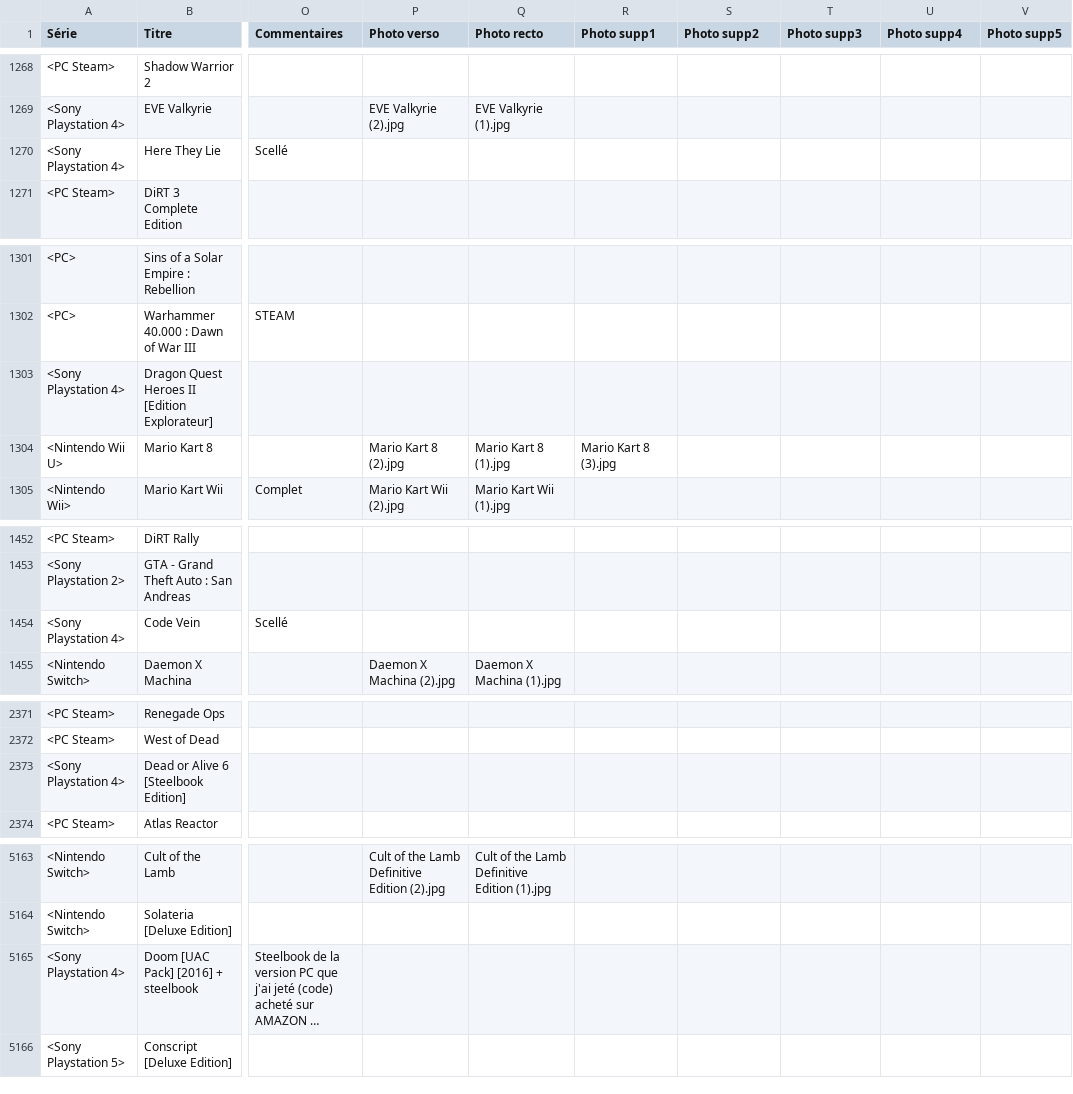
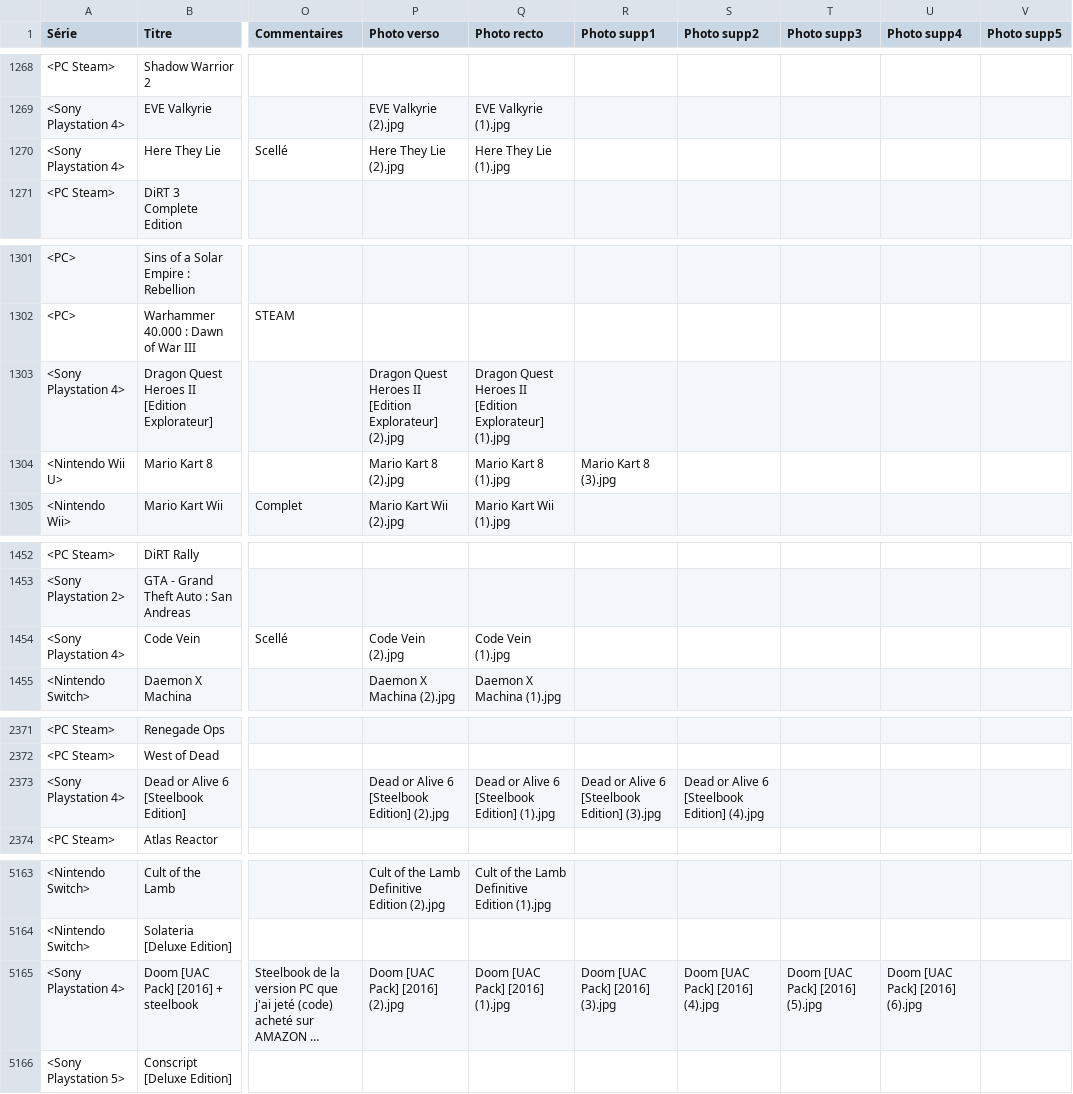
Before and after one commit to mbianchessi-gm/macollection, a TSV file: jeux.tsv, drawn as a sheet; only a part is shown, gaps mark what is left out; long unchanged cells end in …; the diff covers the shown part only; the diff names each change by its address in the sheet, - before the commit and + after, or states it on an @@ line.

```diff
--- a/jeux.tsv
+++ b/jeux.tsv
-P1270 (Photo verso): (empty)
+P1270 (Photo verso): Here They Lie (2).jpg
-Q1270 (Photo recto): (empty)
+Q1270 (Photo recto): Here They Lie (1).jpg
-P1303 (Photo verso): (empty)
+P1303 (Photo verso): Dragon Quest Heroes II [Edition Explorateur] (2).jpg
-Q1303 (Photo recto): (empty)
+Q1303 (Photo recto): Dragon Quest Heroes II [Edition Explorateur] (1).jpg
-P1454 (Photo verso): (empty)
+P1454 (Photo verso): Code Vein (2).jpg
-Q1454 (Photo recto): (empty)
+Q1454 (Photo recto): Code Vein (1).jpg
-P2373 (Photo verso): (empty)
+P2373 (Photo verso): Dead or Alive 6 [Steelbook Edition] (2).jpg
-Q2373 (Photo recto): (empty)
+Q2373 (Photo recto): Dead or Alive 6 [Steelbook Edition] (1).jpg
-R2373 (Photo supp1): (empty)
+R2373 (Photo supp1): Dead or Alive 6 [Steelbook Edition] (3).jpg
-S2373 (Photo supp2): (empty)
+S2373 (Photo supp2): Dead or Alive 6 [Steelbook Edition] (4).jpg
-P5165 (Photo verso): (empty)
+P5165 (Photo verso): Doom [UAC Pack] [2016] (2).jpg
-Q5165 (Photo recto): (empty)
+Q5165 (Photo recto): Doom [UAC Pack] [2016] (1).jpg
-R5165 (Photo supp1): (empty)
+R5165 (Photo supp1): Doom [UAC Pack] [2016] (3).jpg
-S5165 (Photo supp2): (empty)
+S5165 (Photo supp2): Doom [UAC Pack] [2016] (4).jpg
-T5165 (Photo supp3): (empty)
+T5165 (Photo supp3): Doom [UAC Pack] [2016] (5).jpg
-U5165 (Photo supp4): (empty)
+U5165 (Photo supp4): Doom [UAC Pack] [2016] (6).jpg
```
Also changed, not shown: 26 edited cells elsewhere in this file, 44 other files.
